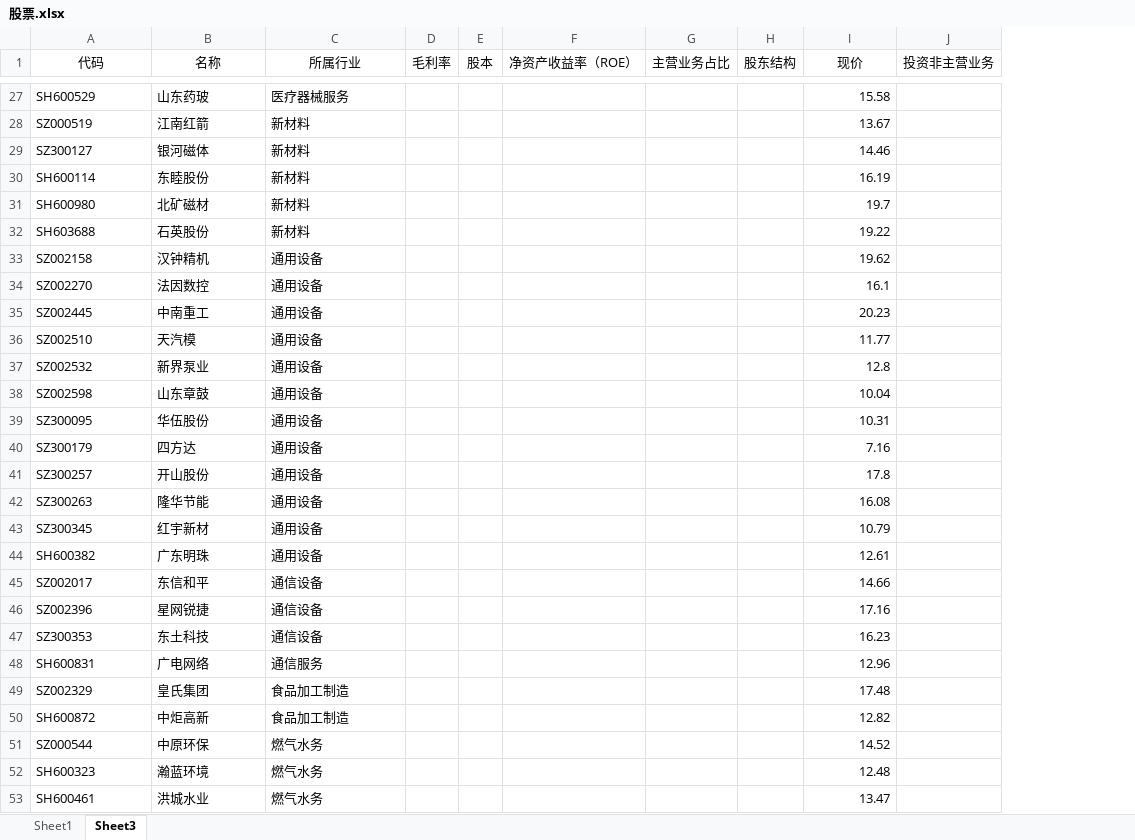
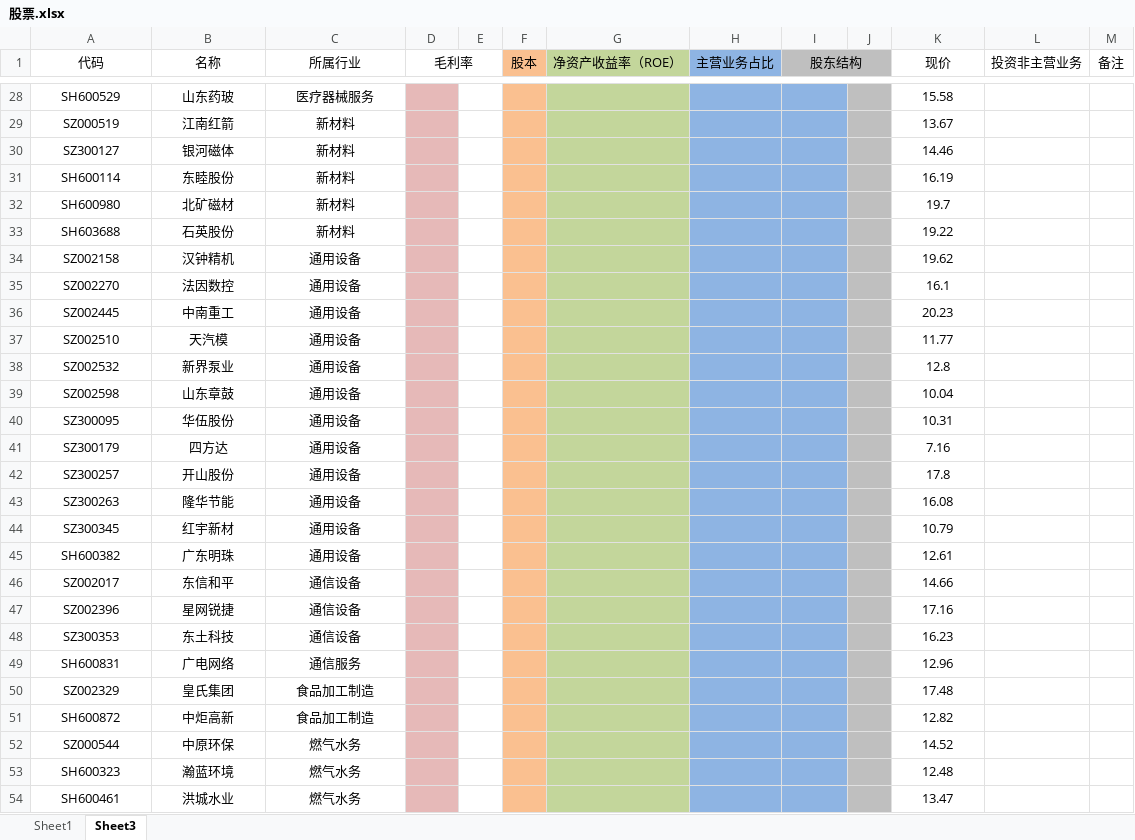
Before and after one commit to grofis/shareobject, an Excel workbook: 股票.xlsx, sheet Sheet3, drawn as a sheet; only a part is shown, gaps mark what is left out; values as stored, in another font and other column widths than the file's, no borders; addresses are those after the commit; the diff covers the shown part only; the diff names each change by its address in the sheet, - before the commit and + after, or states it on an @@ line.

```diff
--- a/股票.xlsx (sheet Sheet3)
+++ b/股票.xlsx (sheet Sheet3)
+column E, empty
+column J, empty
+column M (备注), empty
+A1:A2 merged
+B1:B2 merged
+C1:C2 merged
+D1:E1 merged
-F1 fill: none
+F1 fill: #FAC090
-G1 fill: none
+G1 fill: #C3D69B
-H1 fill: none
+H1 fill: #8EB4E3
-I1 fill: none
+I1 fill: #BFBFBF
+I1:J1 merged
-A28:C54 alignment: left
+A28:C54 alignment: center
-D28:D54 fill: none
+D28:D54 fill: #E6B9B8
-F28:F54 fill: none
+F28:F54 fill: #FAC090
-G28:G54 fill: none
+G28:G54 fill: #C3D69B
-H28:I54 fill: none
+H28:I54 fill: #8EB4E3
-K28:K54 alignment: right
+K28:K54 alignment: center
```
Also changed, not shown: 4 added rows, 5 edited cells and cell formats elsewhere in this sheet.
